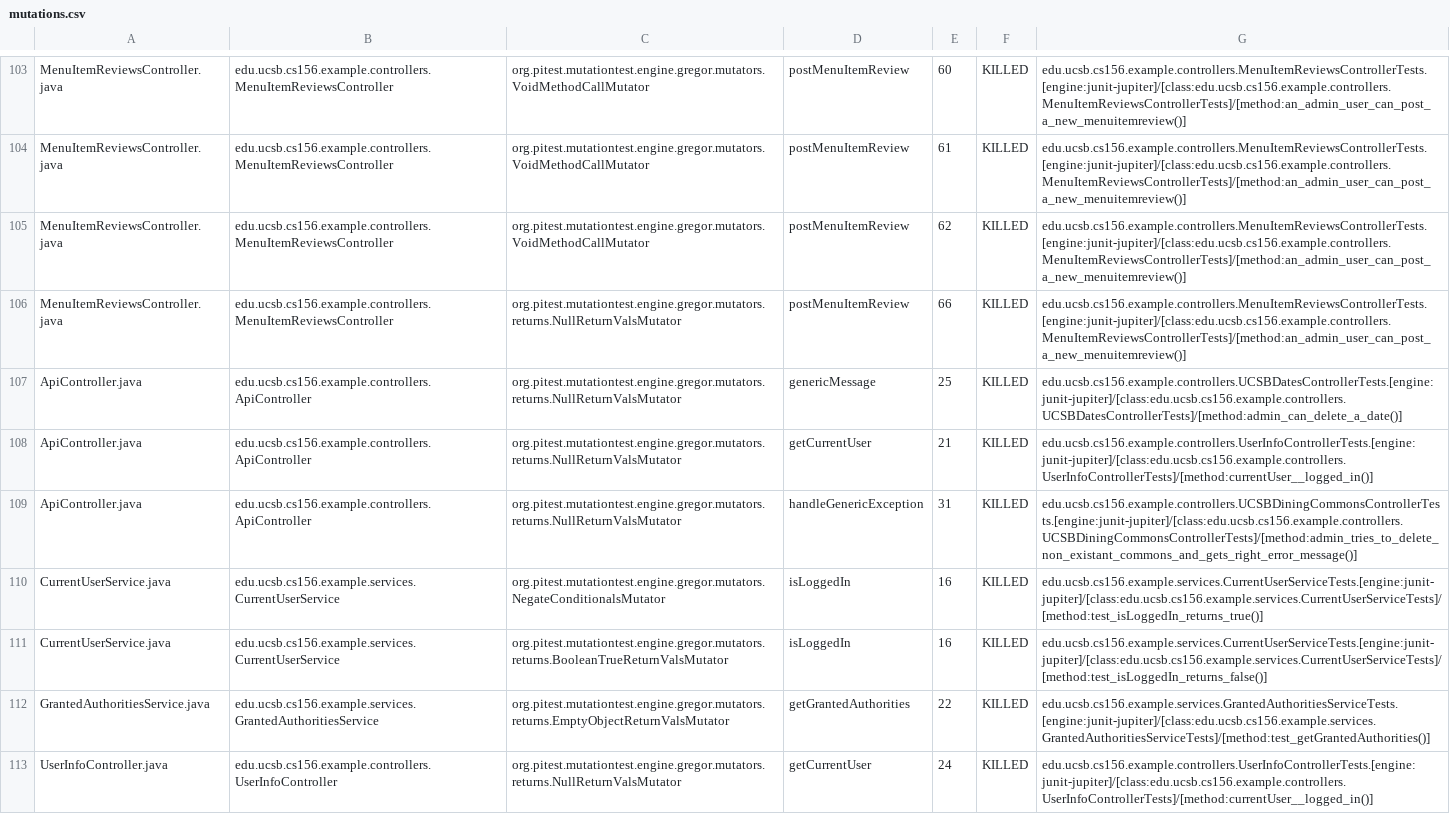
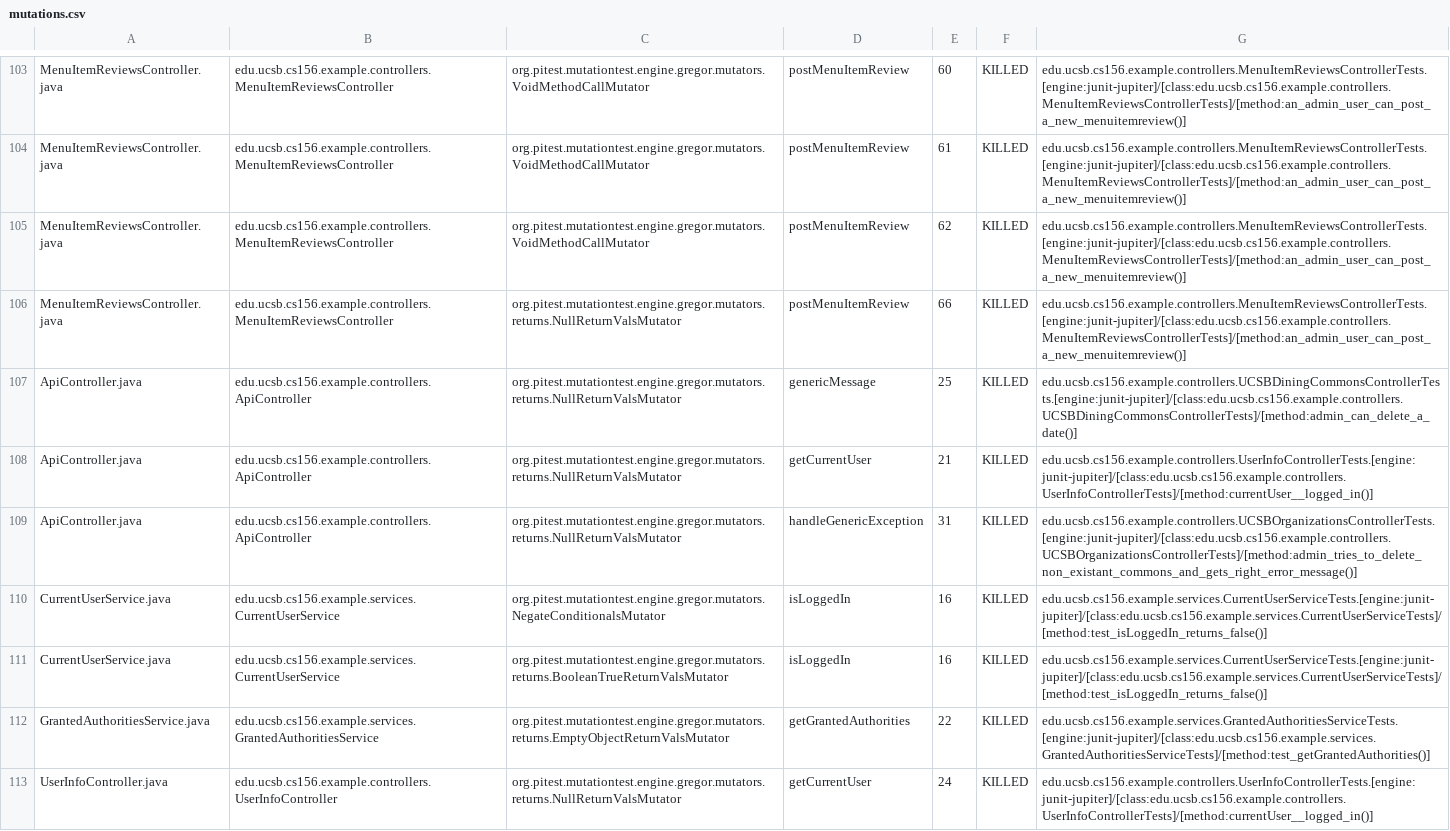
Before and after one commit to ucsb-cs156-w24/team02-w24-5pm-3, a CSV file: prs/73/pitest/mutations.csv, drawn as a sheet; only a part is shown, gaps mark what is left out.

Commit message:
Deploying to gh-pages from @ ucsb-cs156-w24/team02-w24-5pm-3@4804b0421a59766ea0c2a625d12945e60b885d1d 🚀

```diff
--- a/prs/73/pitest/mutations.csv
+++ b/prs/73/pitest/mutations.csv
@@ -106,6 +106,6 @@ MenuItemReviewsController.java,edu.ucsb.cs156.example.controllers.MenuItemReview
 MenuItemReviewsController.java,edu.ucsb.cs156.example.controllers.MenuItemReviewsController,org.pitest.mutationtest.engine.gregor.mutators.returns.NullReturnValsMutator,postMenuItemReview,66,KILLED,edu.ucsb.cs156.example.controllers.MenuItemReviewsControllerTests.[engine:junit-jupiter]/[class:edu.ucsb.cs156.example.controllers.MenuItemReviewsControllerTests]/[method:an_admin_user_can_post_a_new_menuitemreview()]
-ApiController.java,edu.ucsb.cs156.example.controllers.ApiController,org.pitest.mutationtest.engine.gregor.mutators.returns.NullReturnValsMutator,genericMessage,25,KILLED,edu.ucsb.cs156.example.controllers.UCSBDatesControllerTests.[engine:junit-jupiter]/[class:edu.ucsb.cs156.example.controllers.UCSBDatesControllerTests]/[method:admin_can_delete_a_date()]
+ApiController.java,edu.ucsb.cs156.example.controllers.ApiController,org.pitest.mutationtest.engine.gregor.mutators.returns.NullReturnValsMutator,genericMessage,25,KILLED,edu.ucsb.cs156.example.controllers.UCSBDiningCommonsControllerTests.[engine:junit-jupiter]/[class:edu.ucsb.cs156.example.controllers.UCSBDiningCommonsControllerTests]/[method:admin_can_delete_a_date()]
 ApiController.java,edu.ucsb.cs156.example.controllers.ApiController,org.pitest.mutationtest.engine.gregor.mutators.returns.NullReturnValsMutator,getCurrentUser,21,KILLED,edu.ucsb.cs156.example.controllers.UserInfoControllerTests.[engine:junit-jupiter]/[class:edu.ucsb.cs156.example.controllers.UserInfoControllerTests]/[method:currentUser__logged_in()]
-ApiController.java,edu.ucsb.cs156.example.controllers.ApiController,org.pitest.mutationtest.engine.gregor.mutators.returns.NullReturnValsMutator,handleGenericException,31,KILLED,edu.ucsb.cs156.example.controllers.UCSBDiningCommonsControllerTests.[engine:junit-jupiter]/[class:edu.ucsb.cs156.example.controllers.UCSBDiningCommonsControllerTests]/[method:admin_tries_to_delete_non_existant_commons_and_gets_right_error_message()]
-CurrentUserService.java,edu.ucsb.cs156.example.services.CurrentUserService,org.pitest.mutationtest.engine.gregor.mutators.NegateConditionalsMutator,isLoggedIn,16,KILLED,edu.ucsb.cs156.example.services.CurrentUserServiceTests.[engine:junit-jupiter]/[class:edu.ucsb.cs156.example.services.CurrentUserServiceTests]/[method:test_isLoggedIn_returns_true()]
+ApiController.java,edu.ucsb.cs156.example.controllers.ApiController,org.pitest.mutationtest.engine.gregor.mutators.returns.NullReturnValsMutator,handleGenericException,31,KILLED,edu.ucsb.cs156.example.controllers.UCSBOrganizationsControllerTests.[engine:junit-jupiter]/[class:edu.ucsb.cs156.example.controllers.UCSBOrganizationsControllerTests]/[method:admin_tries_to_delete_non_existant_commons_and_gets_right_error_message()]
+CurrentUserService.java,edu.ucsb.cs156.example.services.CurrentUserService,org.pitest.mutationtest.engine.gregor.mutators.NegateConditionalsMutator,isLoggedIn,16,KILLED,edu.ucsb.cs156.example.services.CurrentUserServiceTests.[engine:junit-jupiter]/[class:edu.ucsb.cs156.example.services.CurrentUserServiceTests]/[method:test_isLoggedIn_returns_false()]
 CurrentUserService.java,edu.ucsb.cs156.example.services.CurrentUserService,org.pitest.mutationtest.engine.gregor.mutators.returns.BooleanTrueReturnValsMutator,isLoggedIn,16,KILLED,edu.ucsb.cs156.example.services.CurrentUserServiceTests.[engine:junit-jupiter]/[class:edu.ucsb.cs156.example.services.CurrentUserServiceTests]/[method:test_isLoggedIn_returns_false()]
```
Also changed, not shown: 15 other files.
